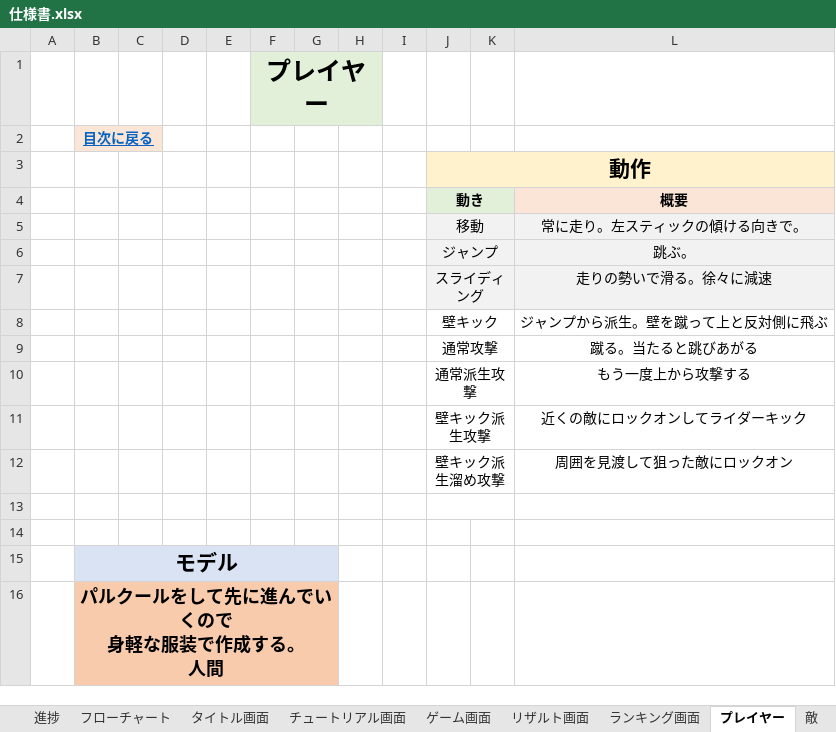
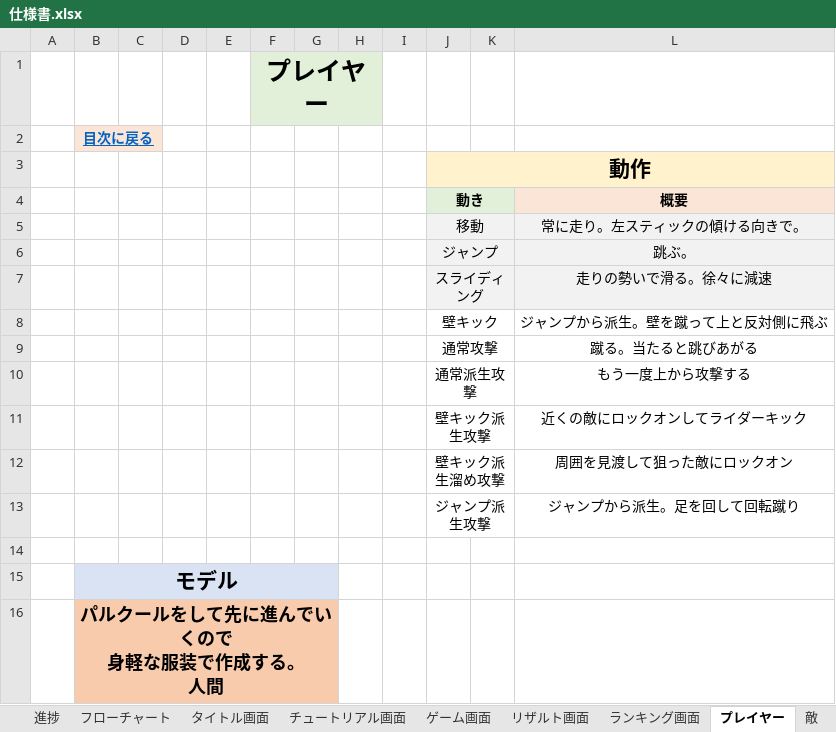
Before and after one commit to IbukiOkusada/2024_recruit_project, an Excel workbook: ガントチャート,仕様書/仕様書.xlsx, sheet プレイヤー, drawn as a sheet; values as stored, in another font and other column widths than the file's, no borders; charts and pictures not drawn; the diff names each change by its address in the sheet, - before the commit and + after, or states it on an @@ line.

```diff
--- a/ガントチャート,仕様書/仕様書.xlsx (sheet プレイヤー)
+++ b/ガントチャート,仕様書/仕様書.xlsx (sheet プレイヤー)
-row 13: (empty)
+row 13:  |  |  |  |  |  |  |  |  | ジャンプ派生攻撃 |  | ジャンプから派生。足を回して回転蹴り
```
Also changed, not shown: 10 other files.
